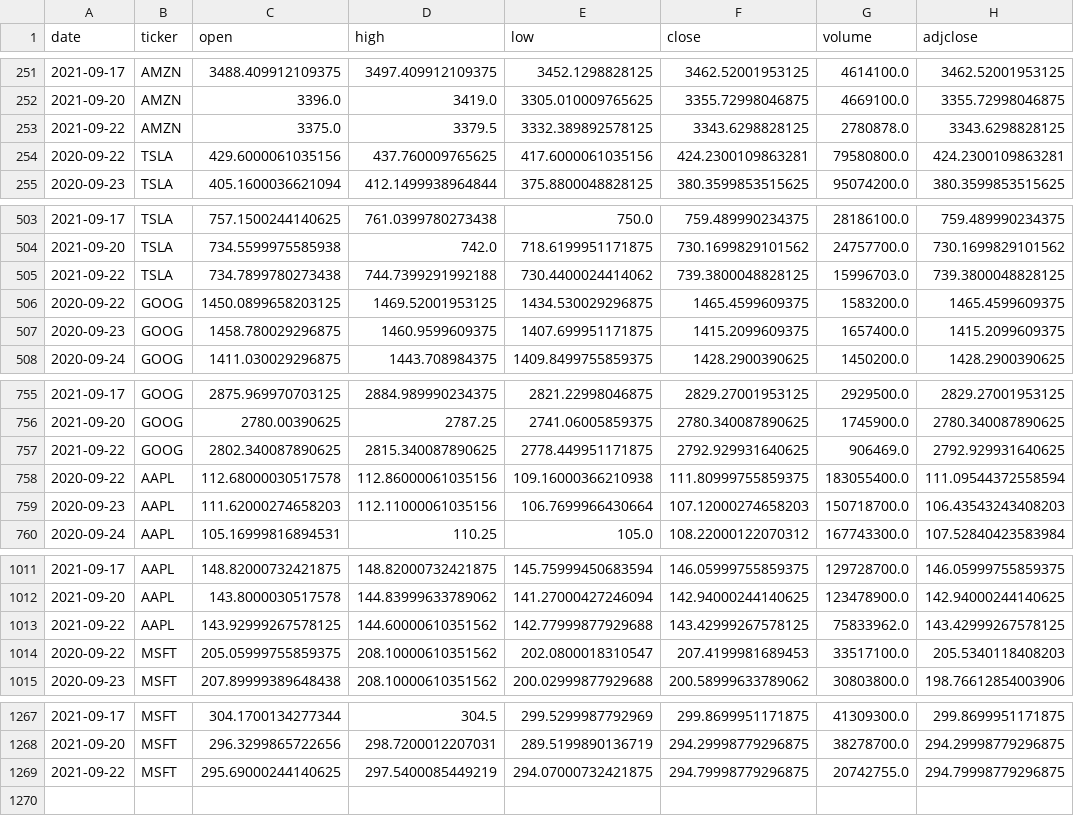
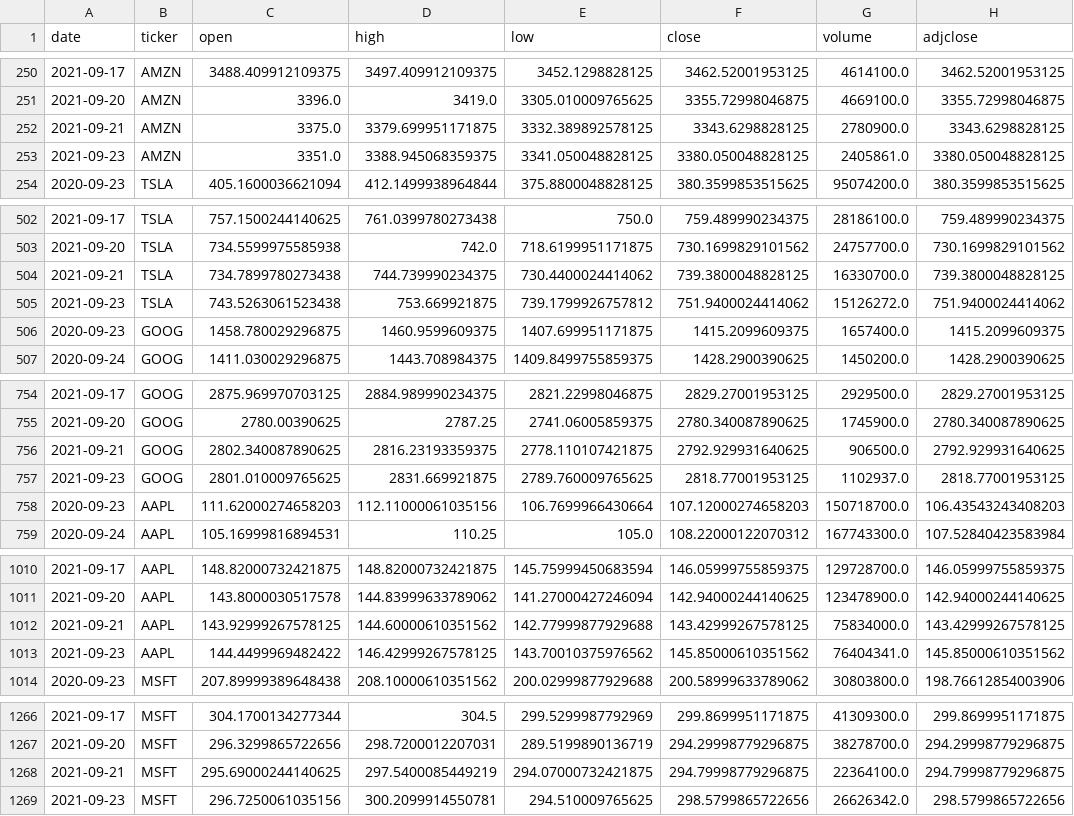
Before and after one commit to AkbarAzad/akbar_stock_analyser_v1.0, a CSV file: airflow_db.csv, drawn as a sheet; only a part is shown, gaps mark what is left out; the diff covers the shown part only.

Commit message:
gitautosync update 1

```diff
--- a/airflow_db.csv
+++ b/airflow_db.csv
@@ -252,4 +251,4 @@ date,ticker,open,high,low,close,volume,adjclose
 2021-09-20,AMZN,3396.0,3419.0,3305.010009765625,3355.72998046875,4669100.0,3355.72998046875
-2021-09-22,AMZN,3375.0,3379.5,3332.389892578125,3343.6298828125,2780878.0,3343.6298828125
-2020-09-22,TSLA,429.6000061035156,437.760009765625,417.6000061035156,424.2300109863281,79580800.0,424.2300109863281
+2021-09-21,AMZN,3375.0,3379.699951171875,3332.389892578125,3343.6298828125,2780900.0,3343.6298828125
+2021-09-23,AMZN,3351.0,3388.945068359375,3341.050048828125,3380.050048828125,2405861.0,3380.050048828125
 2020-09-23,TSLA,405.1600036621094,412.1499938964844,375.8800048828125,380.3599853515625,95074200.0,380.3599853515625
@@ -504,4 +503,4 @@ date,ticker,open,high,low,close,volume,adjclose
 2021-09-20,TSLA,734.5599975585938,742.0,718.6199951171875,730.1699829101562,24757700.0,730.1699829101562
-2021-09-22,TSLA,734.7899780273438,744.7399291992188,730.4400024414062,739.3800048828125,15996703.0,739.3800048828125
-2020-09-22,GOOG,1450.0899658203125,1469.52001953125,1434.530029296875,1465.4599609375,1583200.0,1465.4599609375
+2021-09-21,TSLA,734.7899780273438,744.739990234375,730.4400024414062,739.3800048828125,16330700.0,739.3800048828125
+2021-09-23,TSLA,743.5263061523438,753.669921875,739.1799926757812,751.9400024414062,15126272.0,751.9400024414062
 2020-09-23,GOOG,1458.780029296875,1460.9599609375,1407.699951171875,1415.2099609375,1657400.0,1415.2099609375
@@ -756,4 +755,4 @@ date,ticker,open,high,low,close,volume,adjclose
 2021-09-20,GOOG,2780.00390625,2787.25,2741.06005859375,2780.340087890625,1745900.0,2780.340087890625
-2021-09-22,GOOG,2802.340087890625,2815.340087890625,2778.449951171875,2792.929931640625,906469.0,2792.929931640625
-2020-09-22,AAPL,112.68000030517578,112.86000061035156,109.16000366210938,111.80999755859375,183055400.0,111.09544372558594
+2021-09-21,GOOG,2802.340087890625,2816.23193359375,2778.110107421875,2792.929931640625,906500.0,2792.929931640625
+2021-09-23,GOOG,2801.010009765625,2831.669921875,2789.760009765625,2818.77001953125,1102937.0,2818.77001953125
 2020-09-23,AAPL,111.62000274658203,112.11000061035156,106.7699966430664,107.12000274658203,150718700.0,106.43543243408203
@@ -1012,4 +1011,4 @@ date,ticker,open,high,low,close,volume,adjclose
 2021-09-20,AAPL,143.8000030517578,144.83999633789062,141.27000427246094,142.94000244140625,123478900.0,142.94000244140625
-2021-09-22,AAPL,143.92999267578125,144.60000610351562,142.77999877929688,143.42999267578125,75833962.0,143.42999267578125
-2020-09-22,MSFT,205.05999755859375,208.10000610351562,202.0800018310547,207.4199981689453,33517100.0,205.5340118408203
+2021-09-21,AAPL,143.92999267578125,144.60000610351562,142.77999877929688,143.42999267578125,75834000.0,143.42999267578125
+2021-09-23,AAPL,144.4499969482422,146.42999267578125,143.70010375976562,145.85000610351562,76404341.0,145.85000610351562
 2020-09-23,MSFT,207.89999389648438,208.10000610351562,200.02999877929688,200.58999633789062,30803800.0,198.76612854003906
@@ -1268,2 +1267,3 @@ date,ticker,open,high,low,close,volume,adjclose
 2021-09-20,MSFT,296.3299865722656,298.7200012207031,289.5199890136719,294.29998779296875,38278700.0,294.29998779296875
-2021-09-22,MSFT,295.69000244140625,297.5400085449219,294.07000732421875,294.79998779296875,20742755.0,294.79998779296875
+2021-09-21,MSFT,295.69000244140625,297.5400085449219,294.07000732421875,294.79998779296875,22364100.0,294.79998779296875
+2021-09-23,MSFT,296.7250061035156,300.2099914550781,294.510009765625,298.5799865722656,26626342.0,298.5799865722656
```
Also changed, not shown: 1 removed row elsewhere in this file.
